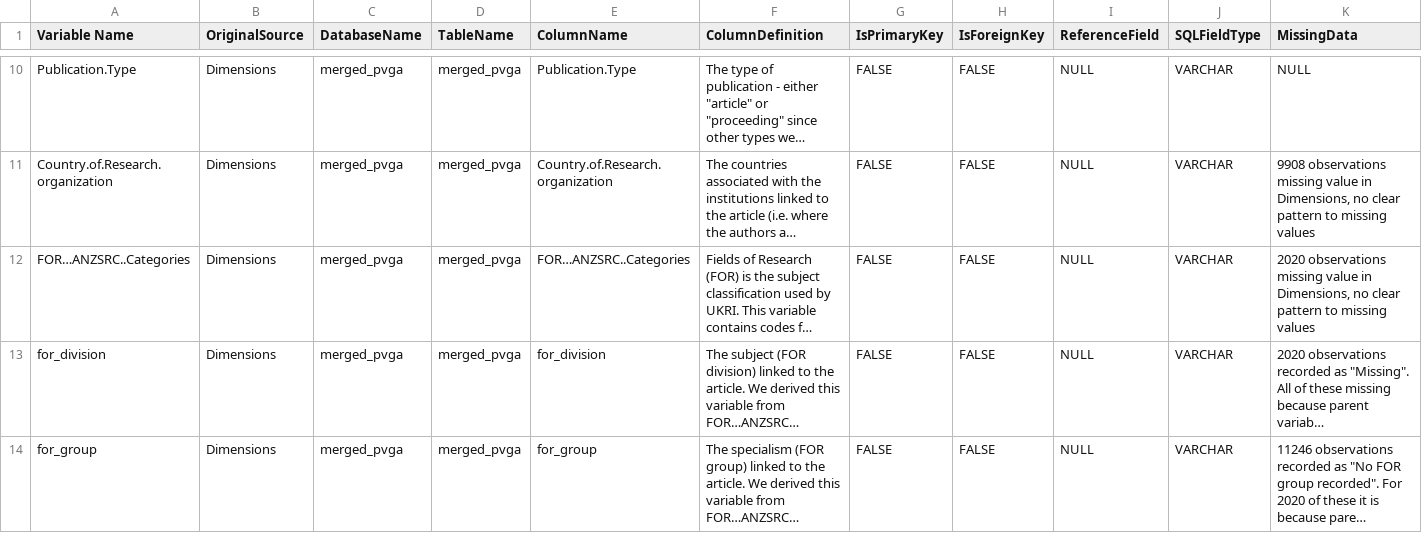
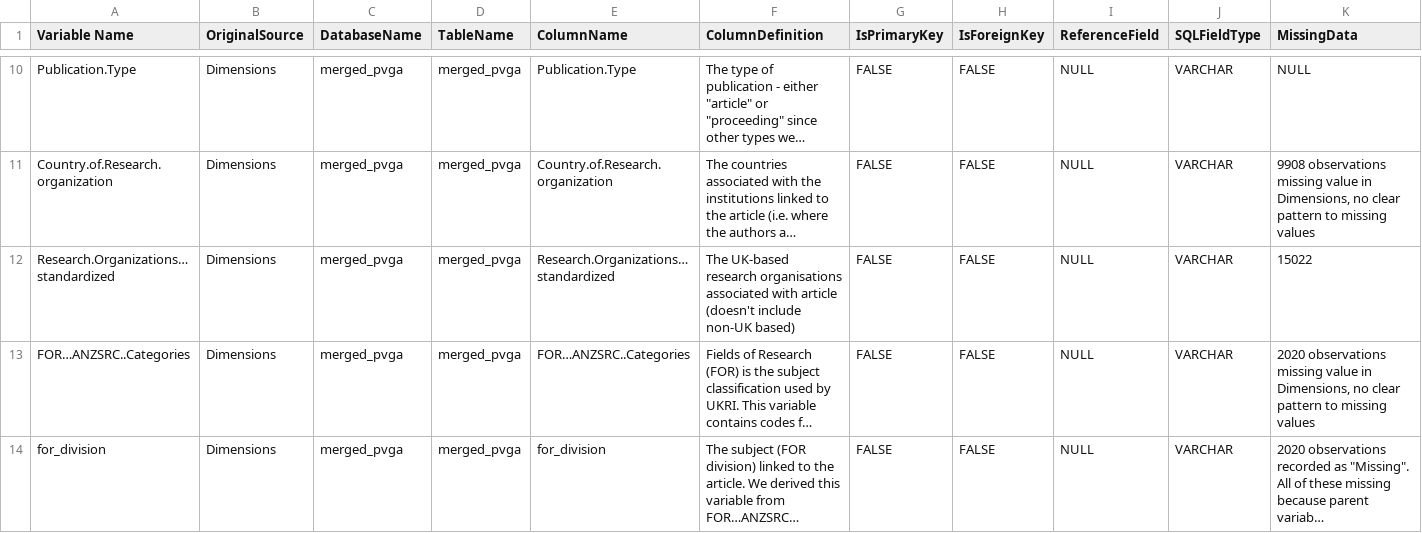
Before and after one commit to Tom-K-UKRI/Open-Access-Publication-Venue-Gap-Analysis, a CSV file: Variables in merged_pvga for gap analysis.csv, drawn as a sheet; only a part is shown, gaps mark what is left out; the shorter side is filled out with more unchanged rows; long unchanged cells end in …; rows hold the shown columns only; the diff names each change by its address in the sheet, - before the commit and + after, or states it on an @@ line.

Commit message:
Added unpaywall data in order to rederive the Open.Access variables - essentially the category which was previously Bronze in Open.Access and Closed in Open.Access2 has been split between Green and Closed.

```diff
--- a/Variables in merged_pvga for gap analysis.csv
+++ b/Variables in merged_pvga for gap analysis.csv
+row 12: Research.Organizations…standardized | Dimensions | merged_pvga | merged_pvga | Research.Organizations…standardized | The UK-based research organisations associated with article (doesn't include non-UK based) | FALSE | FALSE | NULL | VARCHAR | 15022
```
Also changed, not shown: 6 other files.
